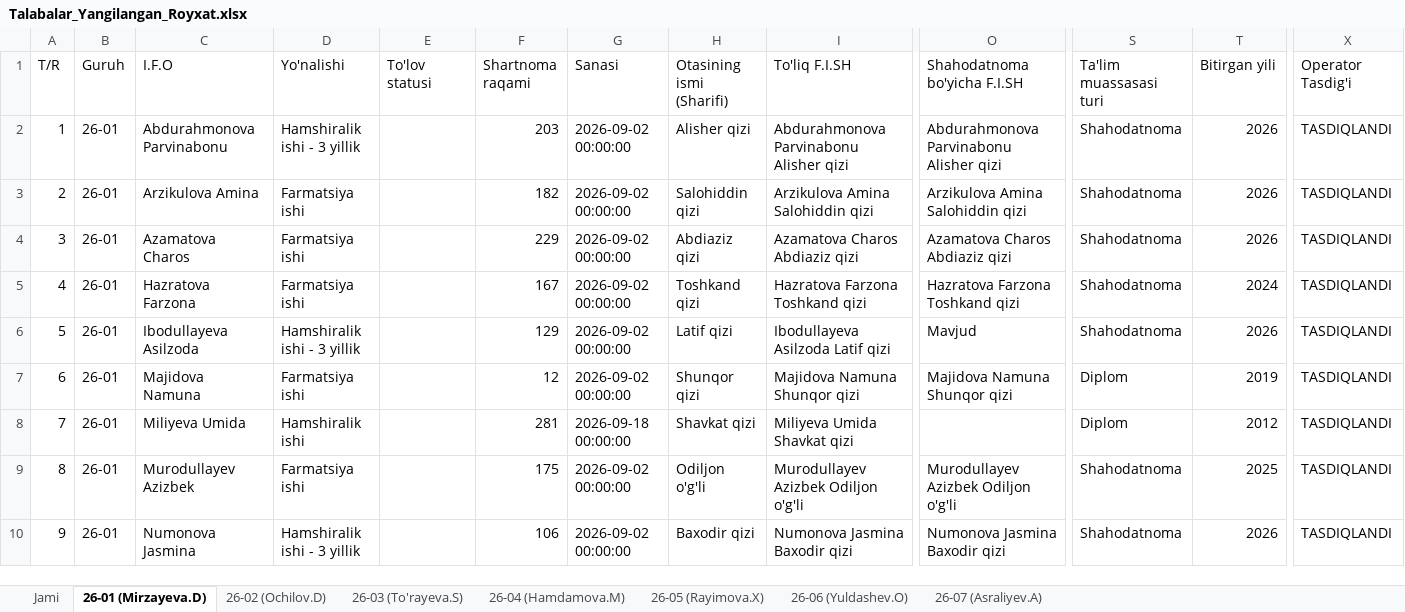
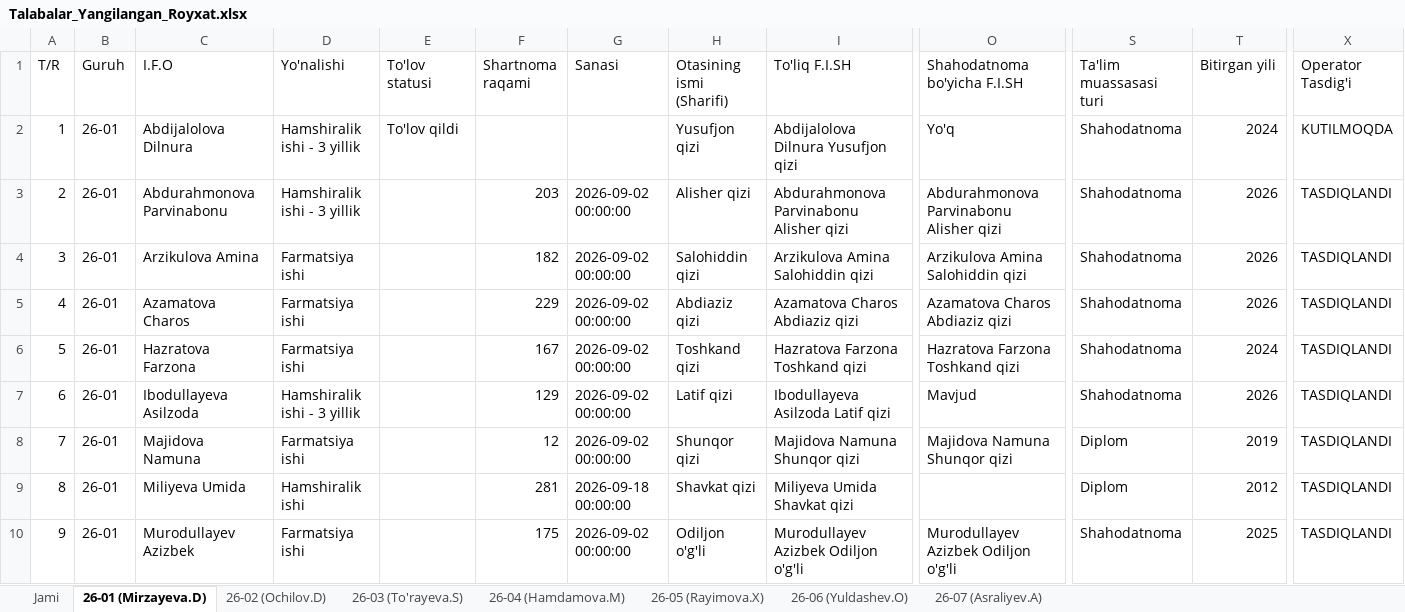
Before and after one commit to ozodbeknapasov007-dotcom/talabalar-jadvali, an Excel workbook: qayta_tekshiruv/Talabalar_Yangilangan_Royxat.xlsx, sheet 26-01 (Mirzayeva.D), drawn as a sheet; only a part is shown, gaps mark what is left out; the shorter side is filled out with more unchanged rows; values as stored, in another font and other column widths than the file's, no cell formats; addresses are those after the commit; rows hold the shown columns only; the diff names each change by its address in the sheet, - before the commit and + after, or states it on an @@ line.

Commit message:
Auto: talaba ma'lumotlari yangilandi (2026-09-22 13:58:40)

```diff
--- a/qayta_tekshiruv/Talabalar_Yangilangan_Royxat.xlsx (sheet 26-01 (Mirzayeva.D))
+++ b/qayta_tekshiruv/Talabalar_Yangilangan_Royxat.xlsx (sheet 26-01 (Mirzayeva.D))
+row 2: 1 | 26-01 | Abdijalolova Dilnura | Hamshiralik ishi - 3 yillik | To'lov qildi |  |  | Yusufjon qizi | Abdijalolova Dilnura Yusufjon qizi | Yo'q | Shahodatnoma | 2024 | KUTILMOQDA
@@ column A (T/R) renumbered from row 3 down @@
```
Also changed, not shown: sheet Jami, cell formats, Talabalar_Toliq_Royxati.xlsx, Talabalar_Yangilangan_Royxat.xlsx, 16 other files.
